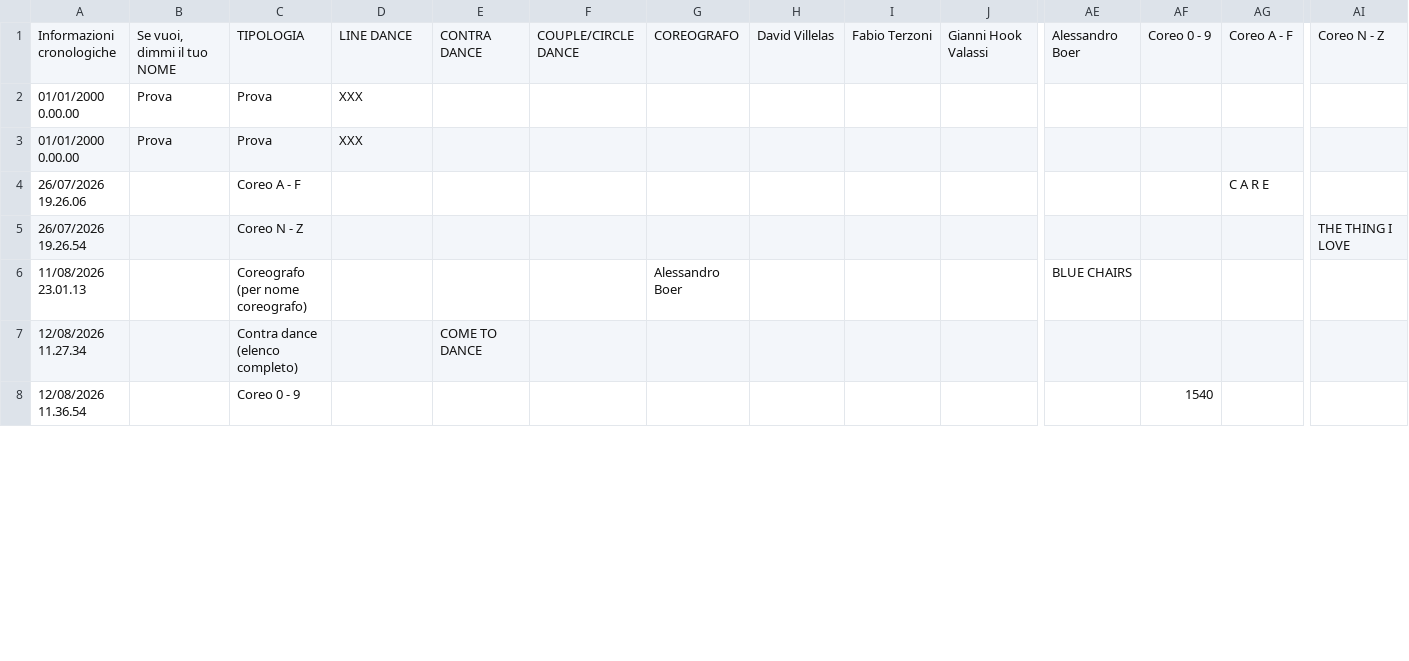
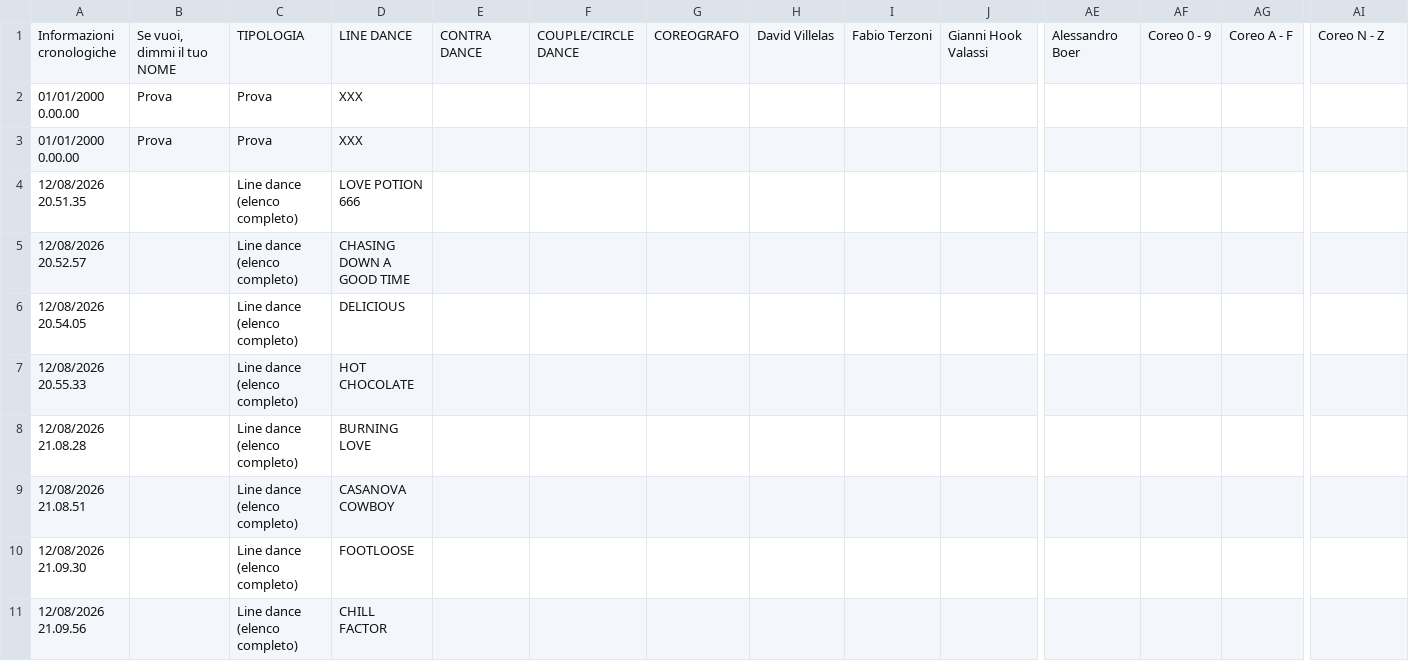
Before and after one commit to 2464200/VSC_Live_Server, a CSV file: Bordero/data/Accoda 8+12.csv, drawn as a sheet; only a part is shown, gaps mark what is left out; removed rows and columns are numbered as before the commit, all else as after; rows hold the shown columns only; the diff covers the shown part only; the diff names each change by its address in the sheet, - before the commit and + after, or states it on an @@ line.

Commit message:
chore: implementazione funzionamento pagina ELENCO-RICHIESTE

```diff
--- a/Bordero/data/Accoda 8+12.csv
+++ b/Bordero/data/Accoda 8+12.csv
-row 4: 26/07/2026 19.26.06 |  | Coreo A - F |  |  |  |  |  |  |  |  |  | C A R E
-row 5: 26/07/2026 19.26.54 |  | Coreo N - Z |  |  |  |  |  |  |  |  |  |  | THE THING I LOVE
-row 6: 11/08/2026 23.01.13 |  | Coreografo (per nome coreografo) |  |  |  | Alessandro Boer |  |  |  | BLUE CHAIRS
-row 7: 12/08/2026 11.27.34 |  | Contra dance (elenco completo) |  | COME TO DANCE
-row 8: 12/08/2026 11.36.54 |  | Coreo 0 - 9 |  |  |  |  |  |  |  |  | 1540
+row 4: 12/08/2026 20.51.35 |  | Line dance (elenco completo) | LOVE POTION 666
+row 5: 12/08/2026 20.52.57 |  | Line dance (elenco completo) | CHASING DOWN A GOOD TIME
+row 6: 12/08/2026 20.54.05 |  | Line dance (elenco completo) | DELICIOUS
+row 7: 12/08/2026 20.55.33 |  | Line dance (elenco completo) | HOT CHOCOLATE
+row 8: 12/08/2026 21.08.28 |  | Line dance (elenco completo) | BURNING LOVE
+row 9: 12/08/2026 21.08.51 |  | Line dance (elenco completo) | CASANOVA COWBOY
+row 10: 12/08/2026 21.09.30 |  | Line dance (elenco completo) | FOOTLOOSE
+row 11: 12/08/2026 21.09.56 |  | Line dance (elenco completo) | CHILL FACTOR
```
Also changed, not shown: 19 added rows and 2 edited cells elsewhere in this file, Bordero/data/brani.csv, Bordero/data/get-camera-name.csv, 5 other files.
